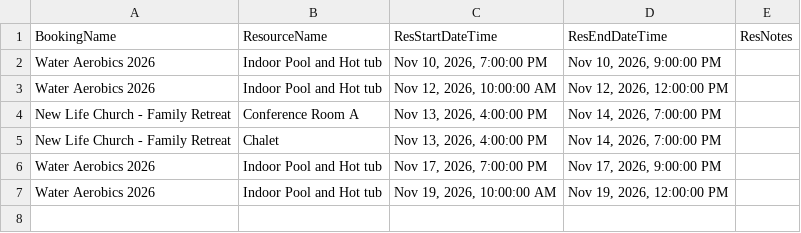
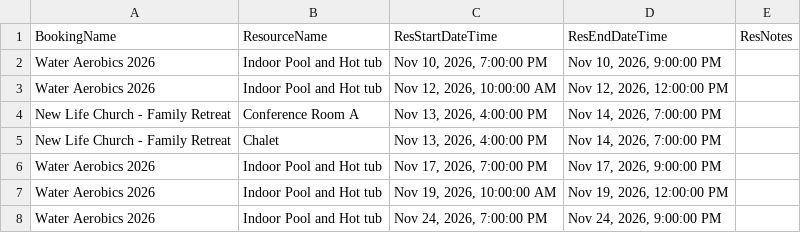
Before and after one commit to solomon123james-cmd/fhl-dashboard-data, a CSV file: data/Resource_Report.csv, drawn as a sheet.

Commit message:
sync: update data/Resource_Report.csv

```diff
--- a/data/Resource_Report.csv
+++ b/data/Resource_Report.csv
@@ -7 +7,2 @@ Water Aerobics 2026,Indoor Pool and Hot tub,"Nov 17, 2026, 7:00:00 PM","Nov 17,
 Water Aerobics 2026,Indoor Pool and Hot tub,"Nov 19, 2026, 10:00:00 AM","Nov 19, 2026, 12:00:00 PM",
+Water Aerobics 2026,Indoor Pool and Hot tub,"Nov 24, 2026, 7:00:00 PM","Nov 24, 2026, 9:00:00 PM",
```
